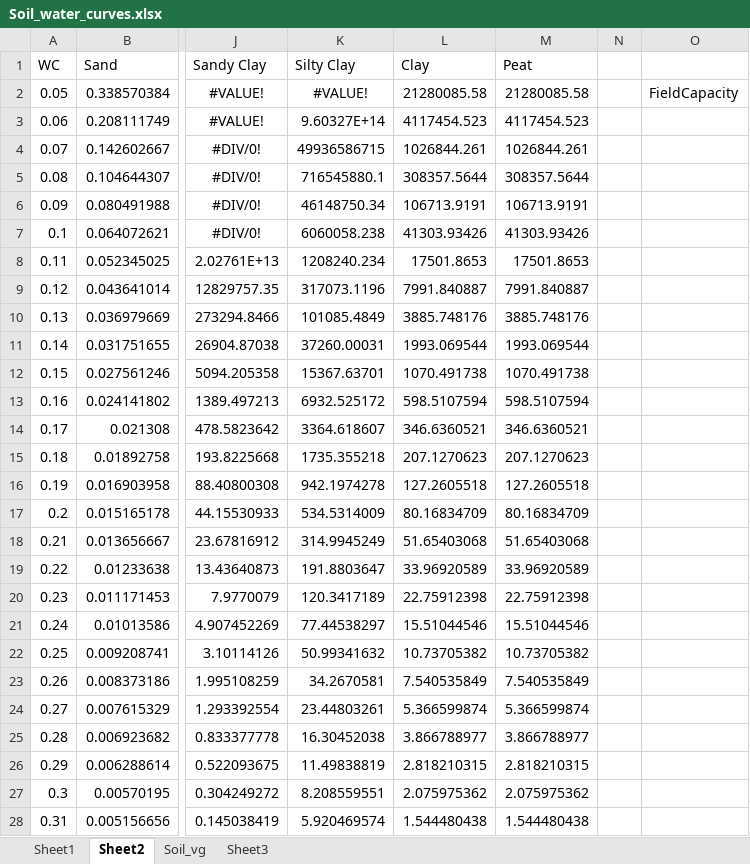
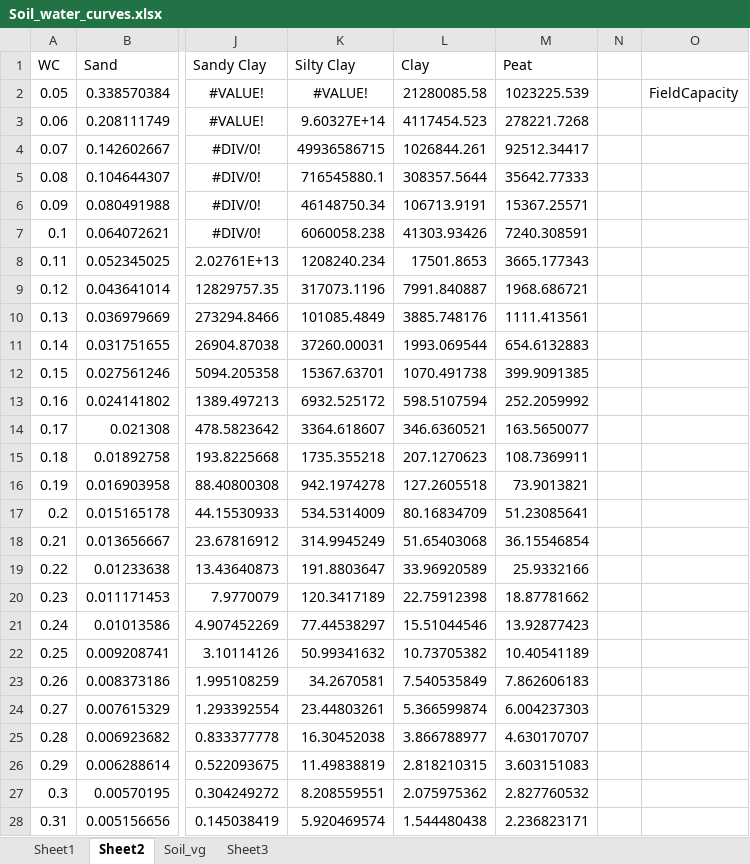
Before and after one commit to LANDIS-II-Foundation/Extension-PnET-Succession, an Excel workbook: deploy/docs/Soil_water_curves.xlsx, sheet Sheet2, drawn as a sheet; only a part is shown, gaps mark what is left out; values as stored, in another font and other column widths than the file's, no borders; charts and pictures not drawn; the diff covers the shown part only; the diff names each change by its address in the sheet, - before the commit and + after, or states it on an @@ line.

```diff
--- a/deploy/docs/Soil_water_curves.xlsx (sheet Sheet2)
+++ b/deploy/docs/Soil_water_curves.xlsx (sheet Sheet2)
-M2 (Peat): 21280085.58
+M2 (Peat): 1023225.539
-M3 (Peat): 4117454.523
+M3 (Peat): 278221.7268
-M4 (Peat): 1026844.261
+M4 (Peat): 92512.34417
-M5 (Peat): 308357.5644
+M5 (Peat): 35642.77333
-M6 (Peat): 106713.9191
+M6 (Peat): 15367.25571
-M7 (Peat): 41303.93426
+M7 (Peat): 7240.308591
-M8 (Peat): 17501.8653
+M8 (Peat): 3665.177343
-M9 (Peat): 7991.840887
+M9 (Peat): 1968.686721
-M10 (Peat): 3885.748176
+M10 (Peat): 1111.413561
-M11 (Peat): 1993.069544
+M11 (Peat): 654.6132883
-M12 (Peat): 1070.491738
+M12 (Peat): 399.9091385
-M13 (Peat): 598.5107594
+M13 (Peat): 252.2059992
-M14 (Peat): 346.6360521
+M14 (Peat): 163.5650077
-M15 (Peat): 207.1270623
+M15 (Peat): 108.7369911
-M16 (Peat): 127.2605518
+M16 (Peat): 73.9013821
-M17 (Peat): 80.16834709
+M17 (Peat): 51.23085641
-M18 (Peat): 51.65403068
+M18 (Peat): 36.15546854
-M19 (Peat): 33.96920589
+M19 (Peat): 25.9332166
-M20 (Peat): 22.75912398
+M20 (Peat): 18.87781662
-M21 (Peat): 15.51044546
+M21 (Peat): 13.92877423
-M22 (Peat): 10.73705382
+M22 (Peat): 10.40541189
-M23 (Peat): 7.540535849
+M23 (Peat): 7.862606183
-M24 (Peat): 5.366599874
+M24 (Peat): 6.004237303
-M25 (Peat): 3.866788977
+M25 (Peat): 4.630170707
-M26 (Peat): 2.818210315
+M26 (Peat): 3.603151083
-M27 (Peat): 2.075975362
+M27 (Peat): 2.827760532
-M28 (Peat): 1.544480438
+M28 (Peat): 2.236823171
```
Also changed, not shown: 29 edited cells elsewhere in this sheet, sheet Sheet1, charts or pictures, 4 other files.
